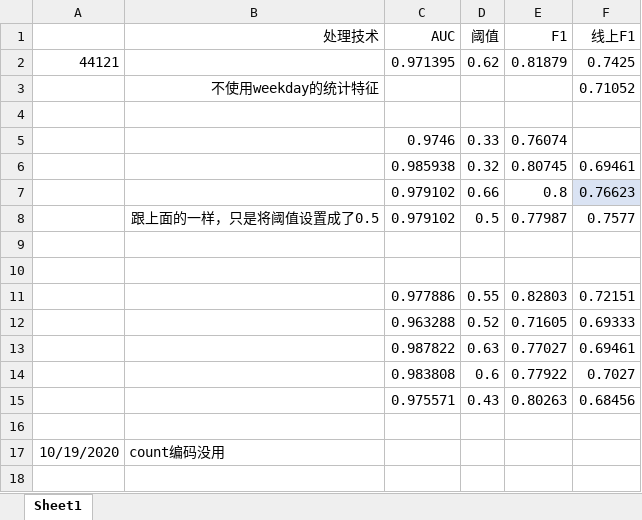
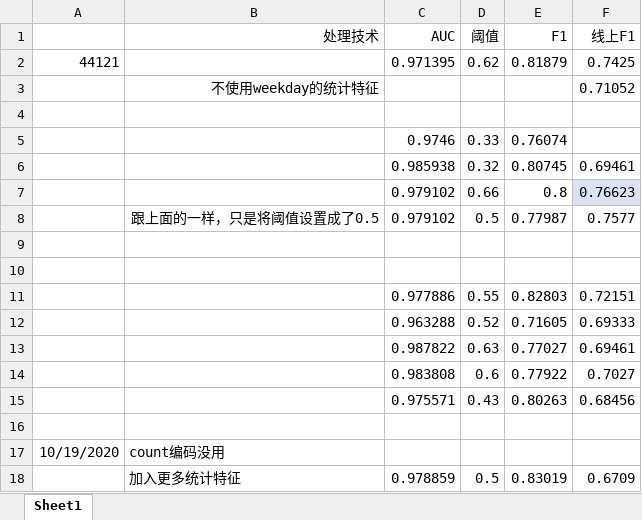
Before and after one commit to michaelzhouy/Competition, an Excel workbook: 11-华为云/01-KPI异常检测/result.xlsx, sheet Sheet1, drawn as a sheet; values as stored, in another font and other column widths than the file's, no borders; the diff names each change by its address in the sheet, - before the commit and + after, or states it on an @@ line.

Commit message:
Update result.xlsx

```diff
--- a/11-华为云/01-KPI异常检测/result.xlsx (sheet Sheet1)
+++ b/11-华为云/01-KPI异常检测/result.xlsx (sheet Sheet1)
+row 18:  | 加入更多统计特征 | 0.978859 | 0.5 | 0.83019 | 0.6709
```
